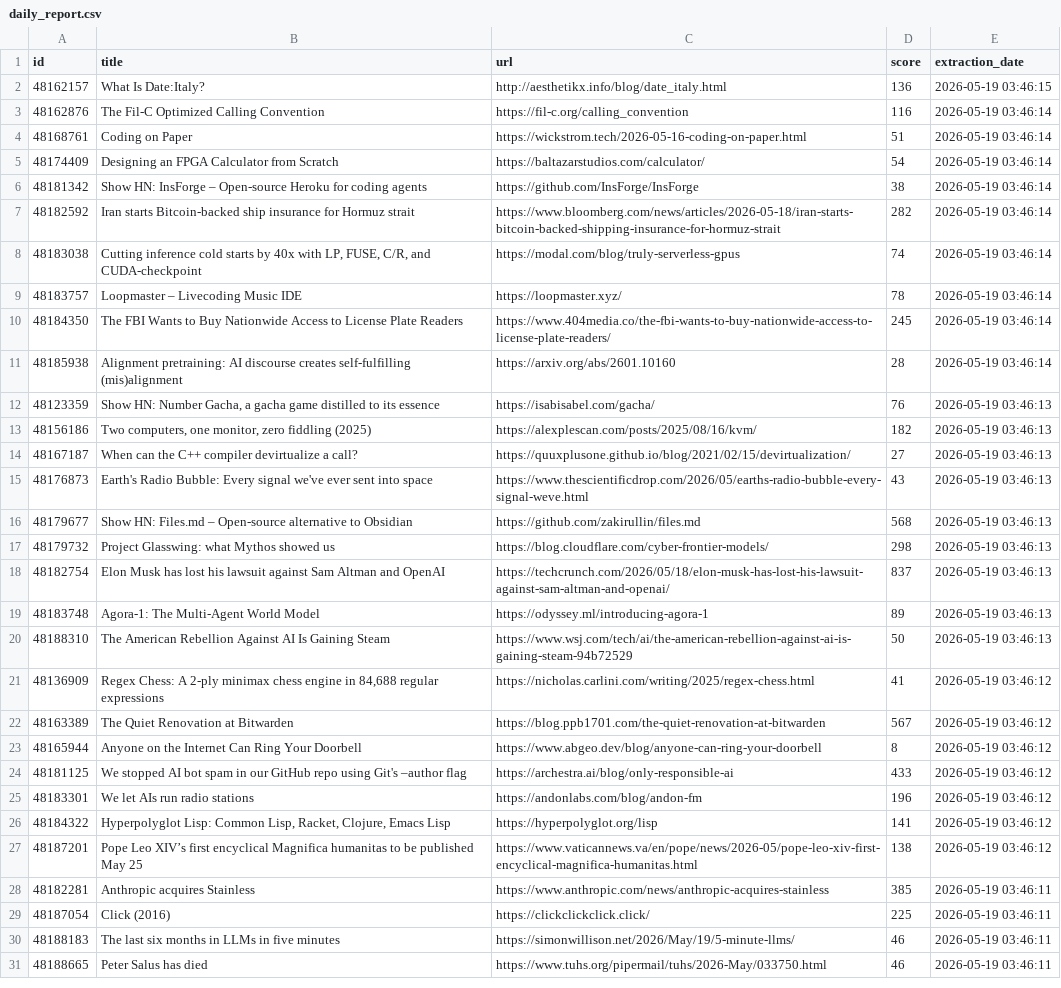
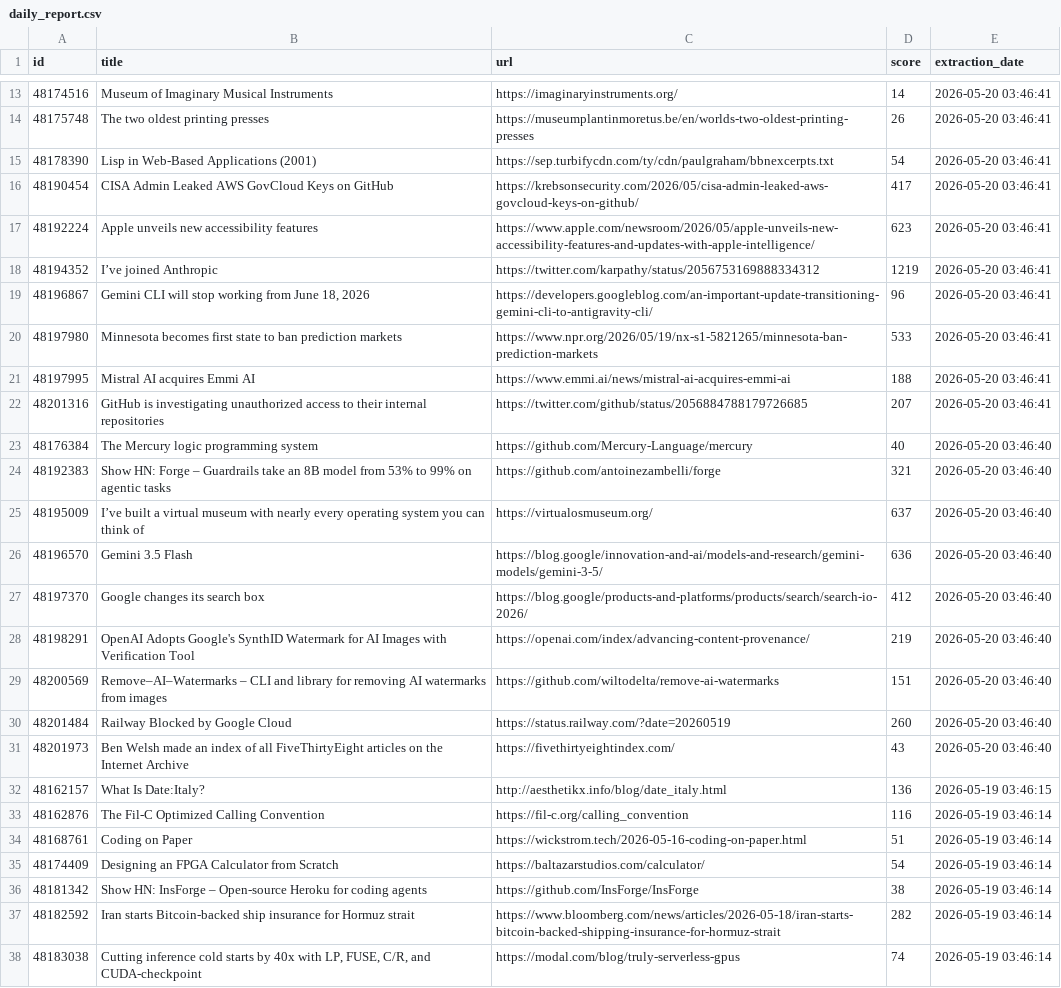
Before and after one commit to shakeel4451/cloud-automated-ETL-pipeline, a CSV file: daily_report.csv, drawn as a sheet; only a part is shown, gaps mark what is left out; the shorter side is filled out with more unchanged rows; the diff covers the shown part only.

```diff
--- a/daily_report.csv
+++ b/daily_report.csv
@@ -2 +13,20 @@ id,title,url,score,extraction_date
+48174516,Museum of Imaginary Musical Instruments,https://imaginaryinstruments.org/,14,2026-05-20 03:46:41
+48175748,The two oldest printing presses,https://museumplantinmoretus.be/en/worlds-two-oldest-printing-presses,26,2026-05-20 03:46:41
+48178390,Lisp in Web-Based Applications (2001),https://sep.turbifycdn.com/ty/cdn/paulgraham/bbnexcerpts.txt,54,2026-05-20 03:46:41
+48190454,CISA Admin Leaked AWS GovCloud Keys on GitHub,https://krebsonsecurity.com/2026/05/cisa-admin-leaked-aws-govcloud-keys-on-github/,417,2026-05-20 03:46:41
+48192224,Apple unveils new accessibility features,https://www.apple.com/newsroom/2026/05/apple-unveils-new-accessibility-features-and-updates-with-apple-intelligence/,623,2026-05-20 03:46:41
+48194352,I’ve joined Anthropic,https://twitter.com/karpathy/status/2056753169888334312,1219,2026-05-20 03:46:41
+48196867,"Gemini CLI will stop working from June 18, 2026",https://developers.googleblog.com/an-important-update-transitioning-gemini-cli-to-antigravity-cli/,96,2026-05-20 03:46:41
+48197980,Minnesota becomes first state to ban prediction markets,https://www.npr.org/2026/05/19/nx-s1-5821265/minnesota-ban-prediction-markets,533,2026-05-20 03:46:41
+48197995,Mistral AI acquires Emmi AI,https://www.emmi.ai/news/mistral-ai-acquires-emmi-ai,188,2026-05-20 03:46:41
+48201316,GitHub is investigating unauthorized access to their internal repositories,https://twitter.com/github/status/2056884788179726685,207,2026-05-20 03:46:41
+48176384,The Mercury logic programming system,https://github.com/Mercury-Language/mercury,40,2026-05-20 03:46:40
+48192383,Show HN: Forge – Guardrails take an 8B model from 53% to 99% on agentic tasks,https://github.com/antoinezambelli/forge,321,2026-05-20 03:46:40
+48195009,I’ve built a virtual museum with nearly every operating system you can think of,https://virtualosmuseum.org/,637,2026-05-20 03:46:40
+48196570,Gemini 3.5 Flash,https://blog.google/innovation-and-ai/models-and-research/gemini-models/gemini-3-5/,636,2026-05-20 03:46:40
+48197370,Google changes its search box,https://blog.google/products-and-platforms/products/search/search-io-2026/,412,2026-05-20 03:46:40
+48198291,OpenAI Adopts Google's SynthID Watermark for AI Images with Verification Tool,https://openai.com/index/advancing-content-provenance/,219,2026-05-20 03:46:40
+48200569,Remove–AI–Watermarks – CLI and library for removing AI watermarks from images,https://github.com/wiltodelta/remove-ai-watermarks,151,2026-05-20 03:46:40
+48201484,Railway Blocked by Google Cloud,https://status.railway.com/?date=20260519,260,2026-05-20 03:46:40
+48201973,Ben Welsh made an index of all FiveThirtyEight articles on the Internet Archive,https://fivethirtyeightindex.com/,43,2026-05-20 03:46:40
 48162157,What Is Date:Italy?,http://aesthetikx.info/blog/date_italy.html,136,2026-05-19 03:46:15
```
Also changed, not shown: 11 added rows elsewhere in this file, 1 other file.
